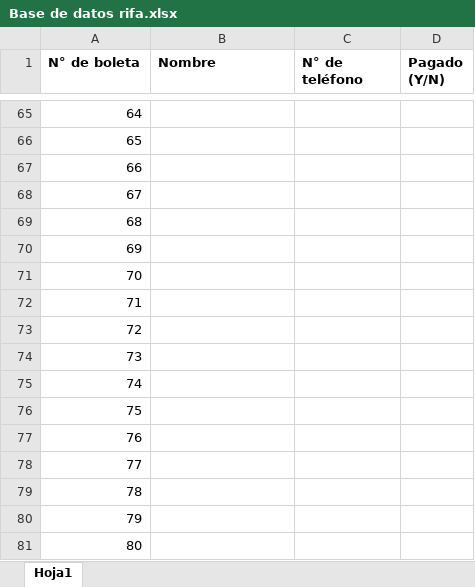
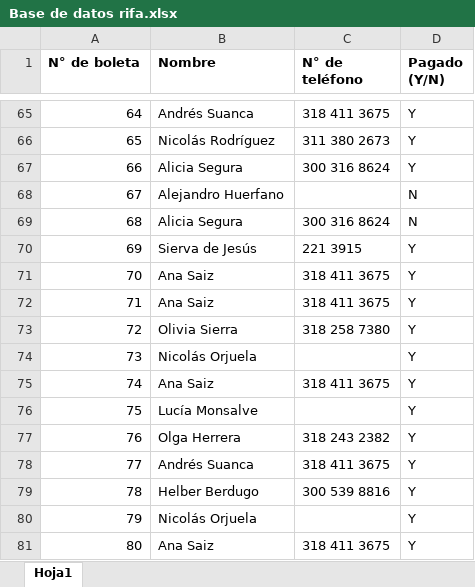
Before and after one commit to CIRATColombia/FTC-Into_The_Deep, an Excel workbook: Patrocinio/Base de datos rifa.xlsx, sheet Hoja1, drawn as a sheet; only a part is shown, gaps mark what is left out; values as stored, in another font and other column widths than the file's, no borders; the diff covers the shown part only; the diff names each change by its address in the sheet, - before the commit and + after, or states it on an @@ line.

```diff
--- a/Patrocinio/Base de datos rifa.xlsx (sheet Hoja1)
+++ b/Patrocinio/Base de datos rifa.xlsx (sheet Hoja1)
-B65 (Nombre): (empty)
+B65 (Nombre): Andrés Suanca
-C65 (N° de teléfono): (empty)
+C65 (N° de teléfono): 318 411 3675
-D65:D67 (Pagado (Y/N)): (empty)
+D65:D67 (Pagado (Y/N)): Y
-B66 (Nombre): (empty)
+B66 (Nombre): Nicolás Rodríguez
-C66 (N° de teléfono): (empty)
+C66 (N° de teléfono): 311 380 2673
-B67 (Nombre): (empty)
+B67 (Nombre): Alicia Segura
-C67 (N° de teléfono): (empty)
+C67 (N° de teléfono): 300 316 8624
-B68 (Nombre): (empty)
+B68 (Nombre): Alejandro Huerfano
-D68:D69 (Pagado (Y/N)): (empty)
+D68:D69 (Pagado (Y/N)): N
-B69 (Nombre): (empty)
+B69 (Nombre): Alicia Segura
-C69 (N° de teléfono): (empty)
+C69 (N° de teléfono): 300 316 8624
-B70 (Nombre): (empty)
+B70 (Nombre): Sierva de Jesús
-C70 (N° de teléfono): (empty)
+C70 (N° de teléfono): 221 3915
-D70:D81 (Pagado (Y/N)): (empty)
+D70:D81 (Pagado (Y/N)): Y
-B71:B72 (Nombre): (empty)
+B71:B72 (Nombre): Ana Saiz
-C71:C72 (N° de teléfono): (empty)
+C71:C72 (N° de teléfono): 318 411 3675
-B73 (Nombre): (empty)
+B73 (Nombre): Olivia Sierra
-C73 (N° de teléfono): (empty)
+C73 (N° de teléfono): 318 258 7380
-B74 (Nombre): (empty)
+B74 (Nombre): Nicolás Orjuela
-B75 (Nombre): (empty)
+B75 (Nombre): Ana Saiz
-C75 (N° de teléfono): (empty)
+C75 (N° de teléfono): 318 411 3675
-B76 (Nombre): (empty)
+B76 (Nombre): Lucía Monsalve
-B77 (Nombre): (empty)
+B77 (Nombre): Olga Herrera
-C77 (N° de teléfono): (empty)
+C77 (N° de teléfono): 318 243 2382
-B78 (Nombre): (empty)
+B78 (Nombre): Andrés Suanca
-C78 (N° de teléfono): (empty)
+C78 (N° de teléfono): 318 411 3675
-B79 (Nombre): (empty)
+B79 (Nombre): Helber Berdugo
-C79 (N° de teléfono): (empty)
+C79 (N° de teléfono): 300 539 8816
-B80 (Nombre): (empty)
+B80 (Nombre): Nicolás Orjuela
-B81 (Nombre): (empty)
+B81 (Nombre): Ana Saiz
-C81 (N° de teléfono): (empty)
+C81 (N° de teléfono): 318 411 3675
```
Also changed, not shown: 149 edited cells elsewhere in this sheet.
